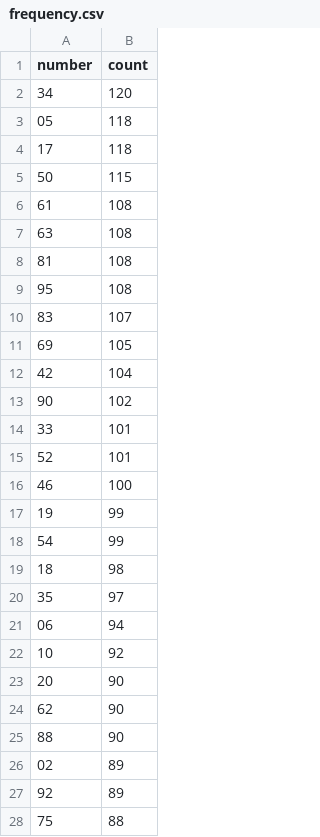
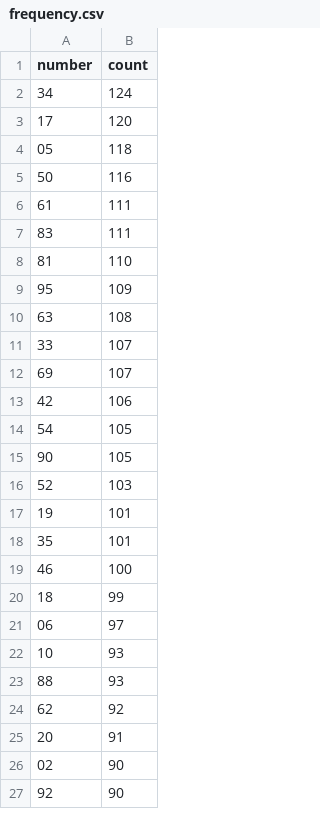
Before and after one commit to kina2711/vn-lottery-xsmb, a CSV file: data/reports/frequency.csv, drawn as a sheet; only a part is shown; the diff covers the shown part only.

```diff
--- a/data/reports/frequency.csv
+++ b/data/reports/frequency.csv
@@ -1,28 +1,27 @@
 number,count
-34,120
+34,124
+17,120
 05,118
-17,118
-50,115
-61,108
+50,116
+61,111
+83,111
+81,110
+95,109
 63,108
-81,108
-95,108
-83,107
-69,105
-42,104
-90,102
-33,101
-52,101
+33,107
+69,107
+42,106
+54,105
+90,105
+52,103
+19,101
+35,101
 46,100
-19,99
-54,99
-18,98
-35,97
-06,94
-10,92
-20,90
-62,90
-88,90
-02,89
-92,89
-75,88
+18,99
+06,97
+10,93
+88,93
+62,92
+20,91
+02,90
+92,90
```
Also changed, not shown: 24 added rows, 23 removed rows and 39 edited cells elsewhere in this file, data/processed/draws.csv, data/reports/days_since_last_seen.csv, 10 other files.
